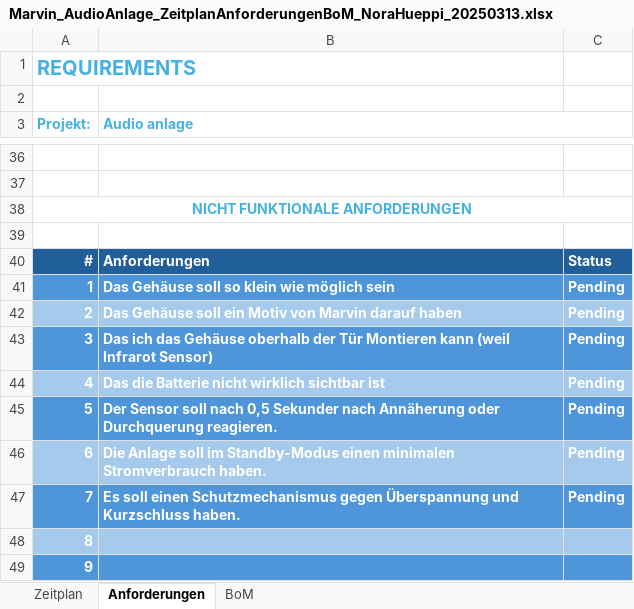
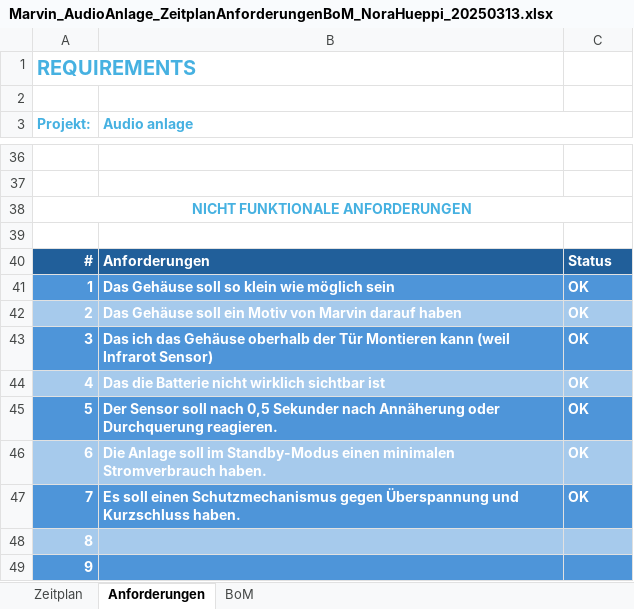
Before and after one commit to norahueppi/Marvin_docu, an Excel workbook: Zeitplan/Marvin_AudioAnlage_ZeitplanAnforderungenBoM_NoraHueppi_20250313.xlsx, sheet Anforderungen, drawn as a sheet; only a part is shown, gaps mark what is left out; values as stored, in another font and other column widths than the file's, no borders; the diff covers the shown part only; the diff names each change by its address in the sheet, - before the commit and + after, or states it on an @@ line.

```diff
--- a/Zeitplan/Marvin_AudioAnlage_ZeitplanAnforderungenBoM_NoraHueppi_20250313.xlsx (sheet Anforderungen)
+++ b/Zeitplan/Marvin_AudioAnlage_ZeitplanAnforderungenBoM_NoraHueppi_20250313.xlsx (sheet Anforderungen)
-C41:C47: Pending
+C41:C47: OK
```
Also changed, not shown: 1 added row, 1 removed row, 25 edited cells and cell formats elsewhere in this sheet, 1 other file.
